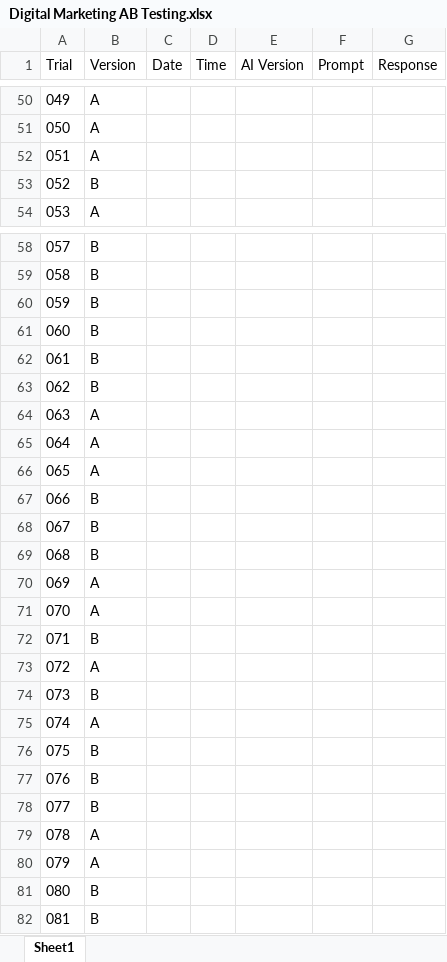
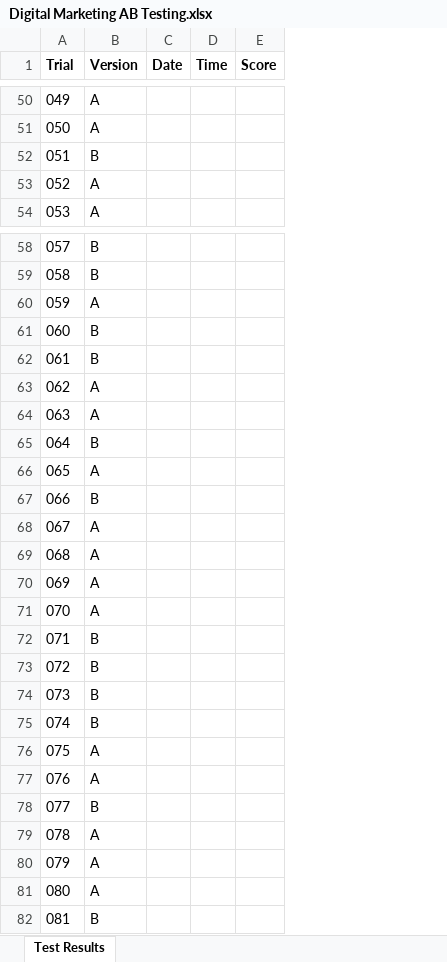
Before and after one commit to clarepiazza/snowmobile-guide, an Excel workbook: experiment/Digital Marketing AB Testing.xlsx, sheet Test Results, drawn as a sheet; only a part is shown, gaps mark what is left out; values as stored, in another font and other column widths than the file's, no borders; removed rows and columns are numbered as before the commit, all else as after; the diff covers the shown part only; the diff names each change by its address in the sheet, - before the commit and + after, or states it on an @@ line.

```diff
--- a/experiment/Digital Marketing AB Testing.xlsx (sheet Test Results)
+++ b/experiment/Digital Marketing AB Testing.xlsx (sheet Test Results)
-sheet tab: Sheet1
+sheet tab: Test Results
-column E (AI Version), empty
-column F (Prompt), empty
-column G (Response), empty
+column E (Score), empty
-A1:D1 bold: off
+A1:D1 bold: on
-B52 (Version): A
+B52 (Version): B
-B53 (Version): B
+B53 (Version): A
-B60 (Version): B
+B60 (Version): A
-B63 (Version): B
+B63 (Version): A
-B65 (Version): A
+B65 (Version): B
-B68:B69 (Version): B
+B68:B69 (Version): A
-B73 (Version): A
+B73 (Version): B
-B75 (Version): A
+B75 (Version): B
-B76:B77 (Version): B
+B76:B77 (Version): A
-B81 (Version): B
+B81 (Version): A
```
Also changed, not shown: 27 edited cells elsewhere in this sheet.
